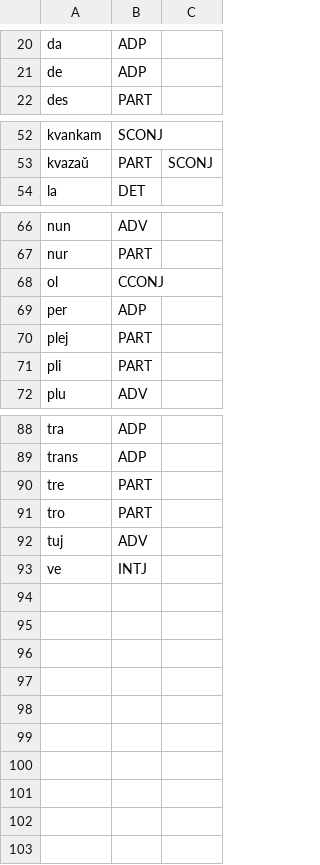
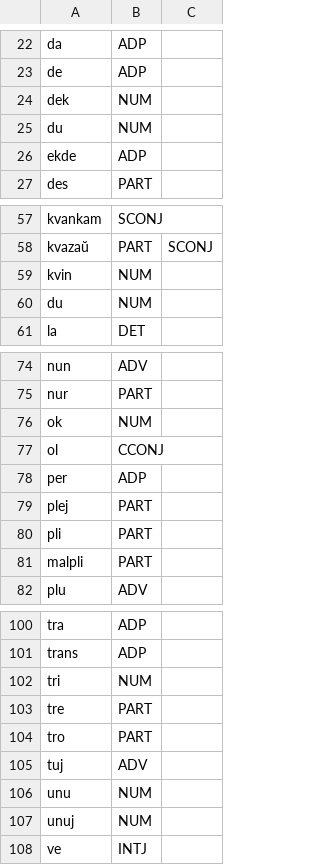
Before and after one commit to Arbaletos/eo_gramsin, a CSV file: dict.csv, drawn as a sheet; only a part is shown, gaps mark what is left out; the diff covers the shown part only.

```diff
--- a/dict.csv
+++ b/dict.csv
@@ -21,2 +23,5 @@ da,ADP
 de,ADP
+dek,NUM
+du,NUM
+ekde,ADP
 des,PART
@@ -53,2 +58,4 @@ kvankam,SCONJ
 kvazaŭ,PART,SCONJ
+kvin,NUM
+du,NUM
 la,DET
@@ -67,2 +75,3 @@ nun,ADV
 nur,PART
+ok,NUM
 ol,CCONJ
@@ -71,2 +80,3 @@ plej,PART
 pli,PART
+malpli,PART
 plu,ADV
@@ -89,2 +101,3 @@ tra,ADP
 trans,ADP
+tri,NUM
 tre,PART
@@ -92,2 +105,4 @@ tro,PART
 tuj,ADV
+unu,NUM
+unuj,NUM
 ve,INTJ
```
Also changed, not shown: 5 added rows elsewhere in this file, 14 other files.
